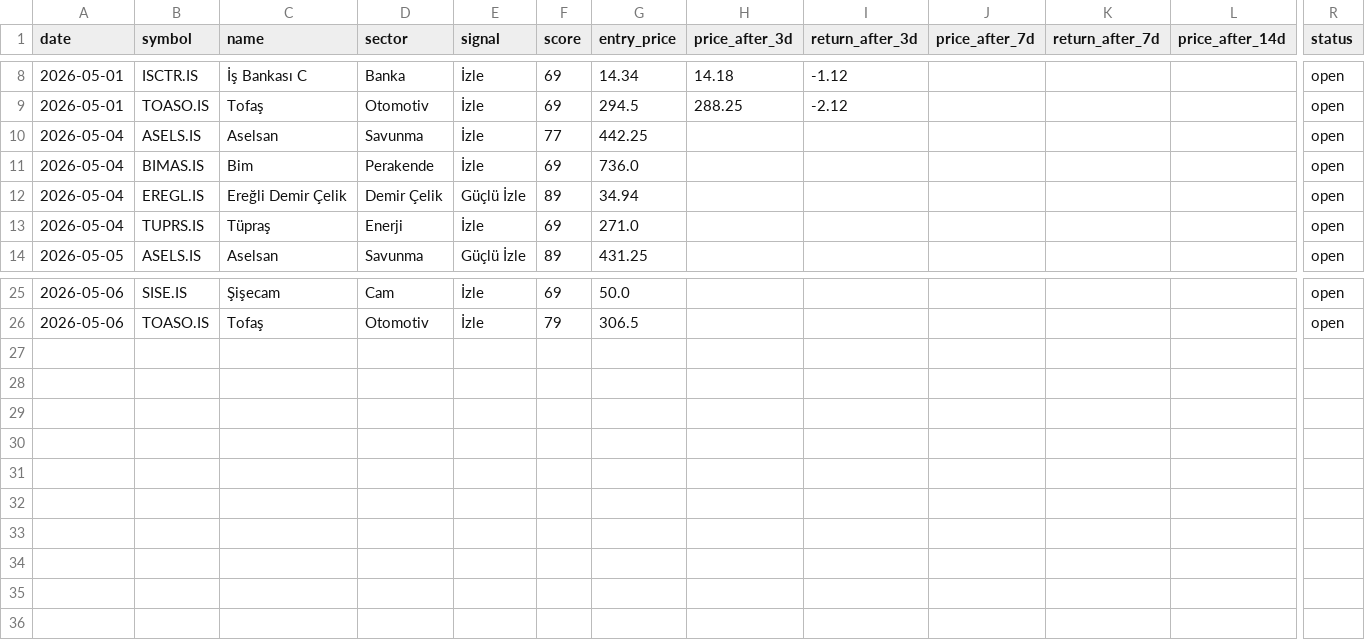
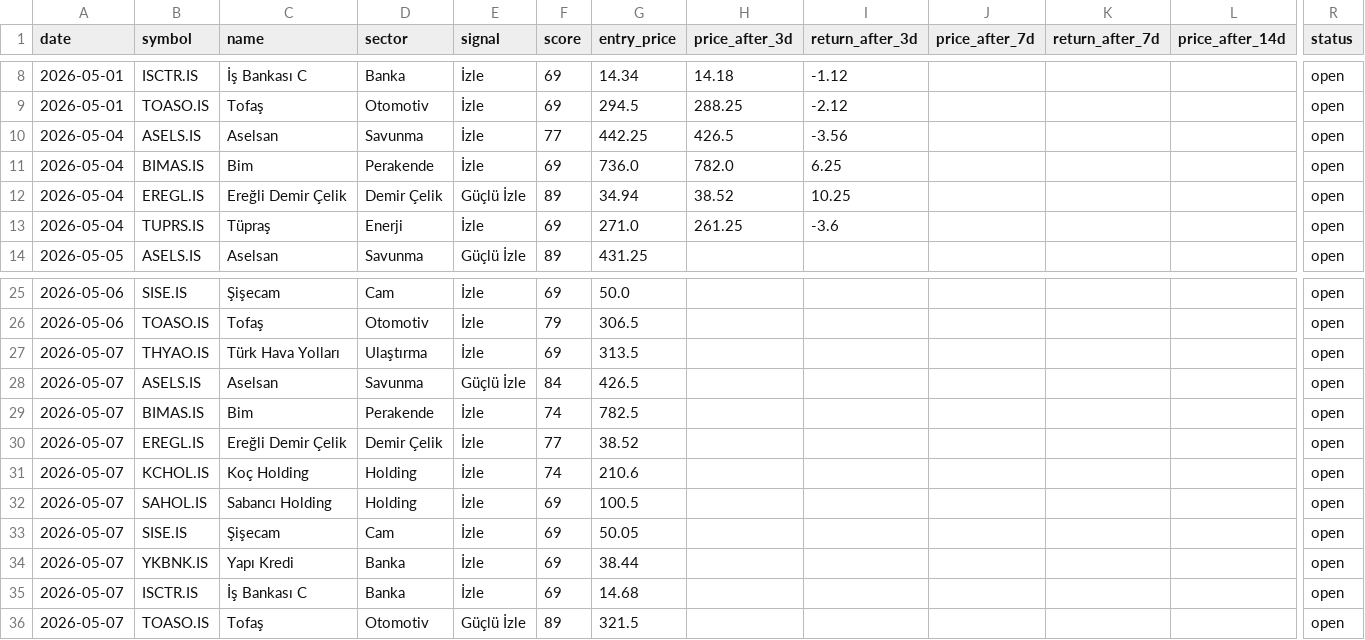
Before and after one commit to semreerol/BistTraderBot, a CSV file: data/signals_history.csv, drawn as a sheet; only a part is shown, gaps mark what is left out; rows hold the shown columns only; the diff names each change by its address in the sheet, - before the commit and + after, or states it on an @@ line.

```diff
--- a/data/signals_history.csv
+++ b/data/signals_history.csv
-H10 (price_after_3d): (empty)
+H10 (price_after_3d): 426.5
-I10 (return_after_3d): (empty)
+I10 (return_after_3d): -3.56
-H11 (price_after_3d): (empty)
+H11 (price_after_3d): 782.0
-I11 (return_after_3d): (empty)
+I11 (return_after_3d): 6.25
-H12 (price_after_3d): (empty)
+H12 (price_after_3d): 38.52
-I12 (return_after_3d): (empty)
+I12 (return_after_3d): 10.25
-H13 (price_after_3d): (empty)
+H13 (price_after_3d): 261.25
-I13 (return_after_3d): (empty)
+I13 (return_after_3d): -3.6
+row 27: 2026-05-07 | THYAO.IS | Türk Hava Yolları | Ulaştırma | İzle | 69 | 313.5 |  |  |  |  |  | open
+row 28: 2026-05-07 | ASELS.IS | Aselsan | Savunma | Güçlü İzle | 84 | 426.5 |  |  |  |  |  | open
+row 29: 2026-05-07 | BIMAS.IS | Bim | Perakende | İzle | 74 | 782.5 |  |  |  |  |  | open
+row 30: 2026-05-07 | EREGL.IS | Ereğli Demir Çelik | Demir Çelik | İzle | 77 | 38.52 |  |  |  |  |  | open
+row 31: 2026-05-07 | KCHOL.IS | Koç Holding | Holding | İzle | 74 | 210.6 |  |  |  |  |  | open
+row 32: 2026-05-07 | SAHOL.IS | Sabancı Holding | Holding | İzle | 69 | 100.5 |  |  |  |  |  | open
+row 33: 2026-05-07 | SISE.IS | Şişecam | Cam | İzle | 69 | 50.05 |  |  |  |  |  | open
+row 34: 2026-05-07 | YKBNK.IS | Yapı Kredi | Banka | İzle | 69 | 38.44 |  |  |  |  |  | open
+row 35: 2026-05-07 | ISCTR.IS | İş Bankası C | Banka | İzle | 69 | 14.68 |  |  |  |  |  | open
+row 36: 2026-05-07 | TOASO.IS | Tofaş | Otomotiv | Güçlü İzle | 89 | 321.5 |  |  |  |  |  | open
```
